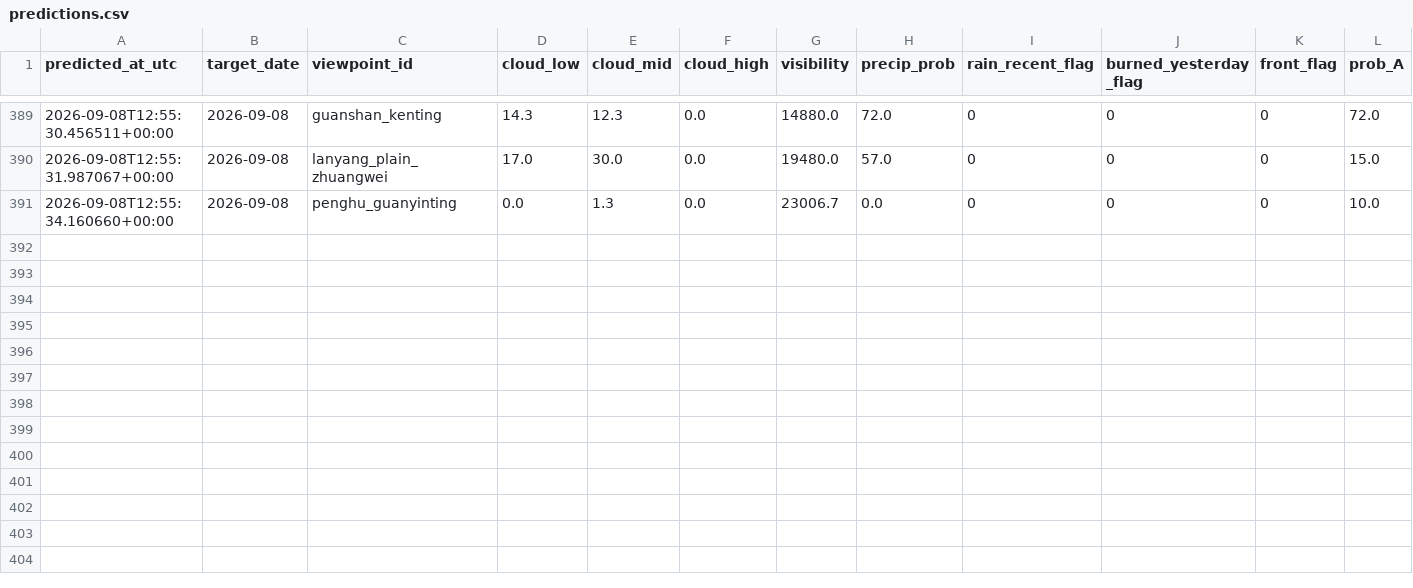
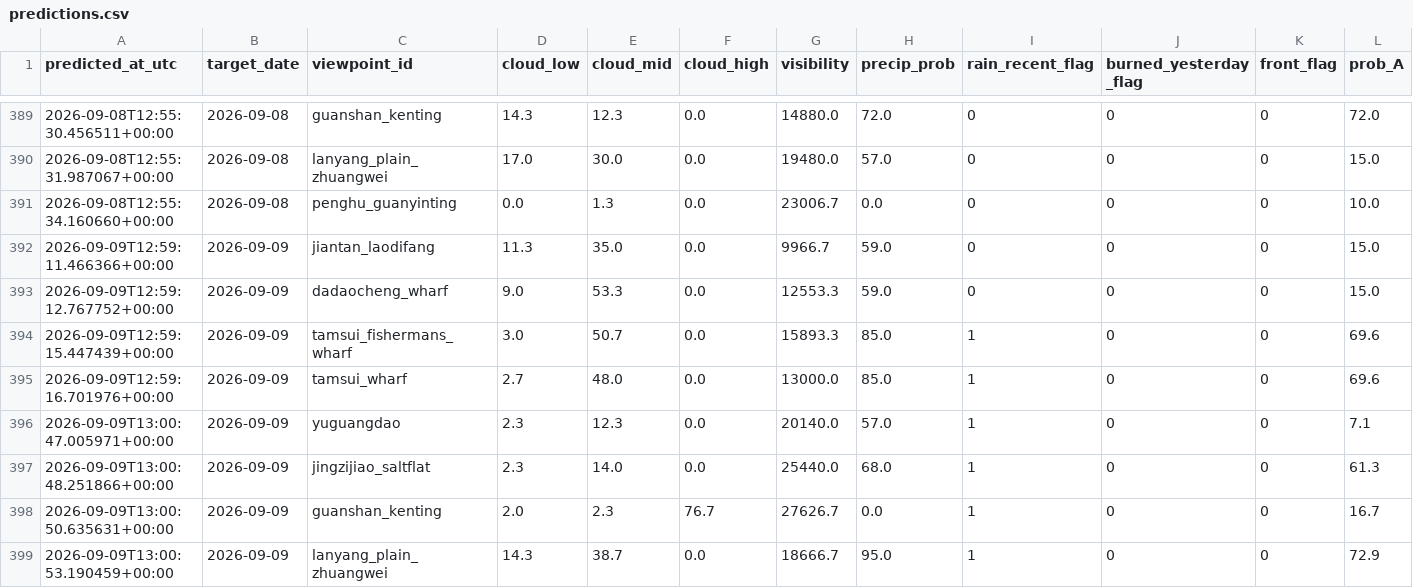
Before and after one commit to VioVenus/taipei-sunset, a CSV file: data/logs/predictions.csv, drawn as a sheet; only a part is shown, gaps mark what is left out; rows hold the shown columns only; the diff names each change by its address in the sheet, - before the commit and + after, or states it on an @@ line.

```diff
--- a/data/logs/predictions.csv
+++ b/data/logs/predictions.csv
+row 392: 2026-09-09T12:59:11.466366+00:00 | 2026-09-09 | jiantan_laodifang | 11.3 | 35.0 | 0.0 | 9966.7 | 59.0 | 0 | 0 | 0 | 15.0
+row 393: 2026-09-09T12:59:12.767752+00:00 | 2026-09-09 | dadaocheng_wharf | 9.0 | 53.3 | 0.0 | 12553.3 | 59.0 | 0 | 0 | 0 | 15.0
+row 394: 2026-09-09T12:59:15.447439+00:00 | 2026-09-09 | tamsui_fishermans_wharf | 3.0 | 50.7 | 0.0 | 15893.3 | 85.0 | 1 | 0 | 0 | 69.6
+row 395: 2026-09-09T12:59:16.701976+00:00 | 2026-09-09 | tamsui_wharf | 2.7 | 48.0 | 0.0 | 13000.0 | 85.0 | 1 | 0 | 0 | 69.6
+row 396: 2026-09-09T13:00:47.005971+00:00 | 2026-09-09 | yuguangdao | 2.3 | 12.3 | 0.0 | 20140.0 | 57.0 | 1 | 0 | 0 | 7.1
+row 397: 2026-09-09T13:00:48.251866+00:00 | 2026-09-09 | jingzijiao_saltflat | 2.3 | 14.0 | 0.0 | 25440.0 | 68.0 | 1 | 0 | 0 | 61.3
+row 398: 2026-09-09T13:00:50.635631+00:00 | 2026-09-09 | guanshan_kenting | 2.0 | 2.3 | 76.7 | 27626.7 | 0.0 | 1 | 0 | 0 | 16.7
+row 399: 2026-09-09T13:00:53.190459+00:00 | 2026-09-09 | lanyang_plain_zhuangwei | 14.3 | 38.7 | 0.0 | 18666.7 | 95.0 | 1 | 0 | 0 | 72.9
```
